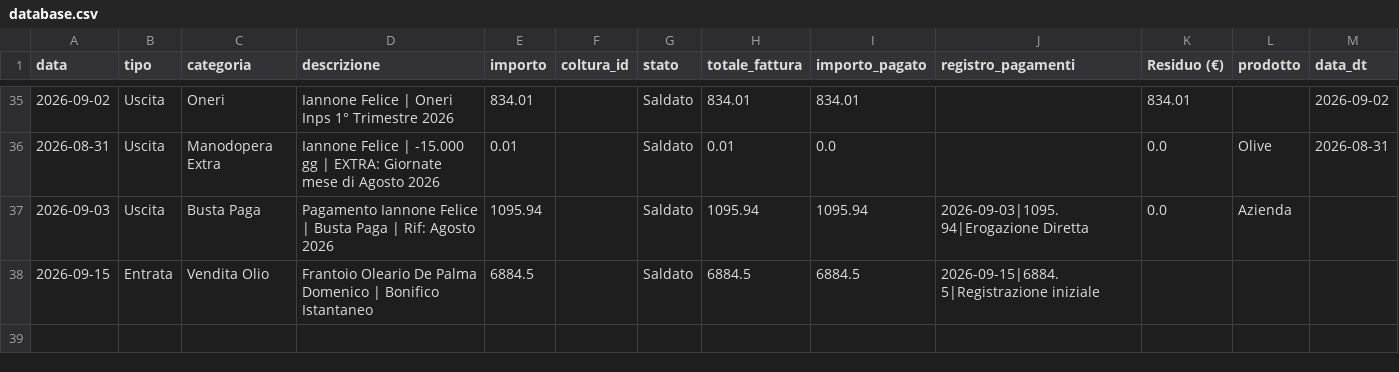
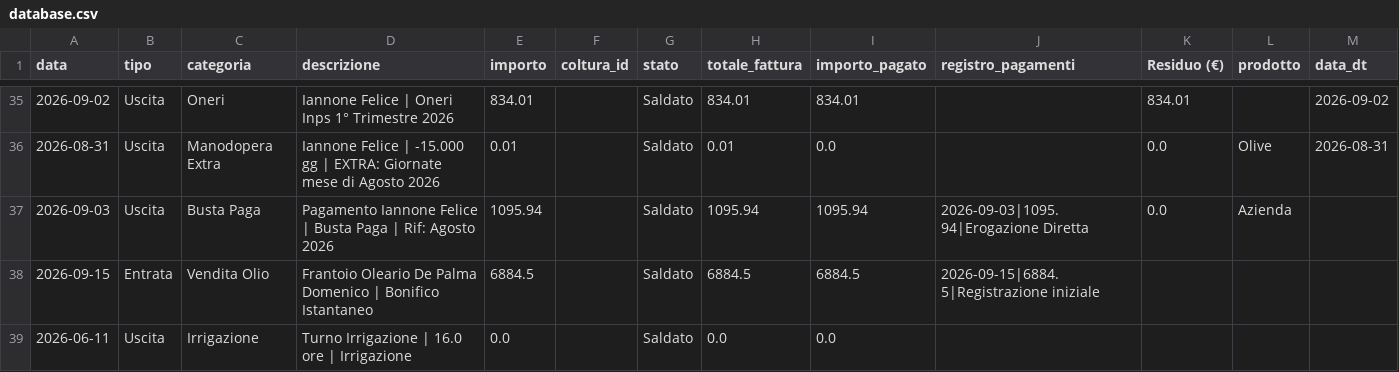
Before and after one commit to antonellomazzilli-bit/agri-finance, a CSV file: database.csv, drawn as a sheet; only a part is shown, gaps mark what is left out.

Commit message:
Consumo irrigazione 16.0 ore

```diff
--- a/database.csv
+++ b/database.csv
@@ -38 +38,2 @@ data,tipo,categoria,descrizione,importo,coltura_id,stato,totale_fattura,importo_
 2026-09-15,Entrata,Vendita Olio,Frantoio Oleario De Palma Domenico | Bonifico Istantaneo,6884.5,,Saldato,6884.5,6884.5,2026-09-15|6884.5|Registrazione iniziale,,,
+2026-06-11,Uscita,Irrigazione,Turno Irrigazione | 16.0 ore | Irrigazione,0.0,,Saldato,0.0,0.0,,,,
```
